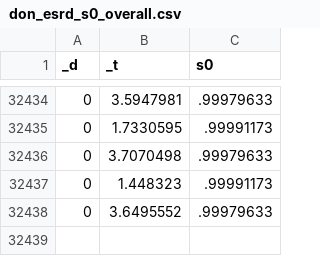
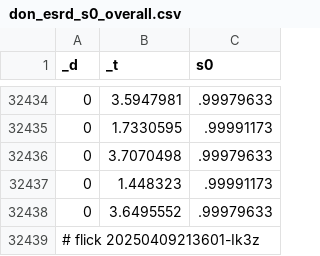
Before and after one commit to abikesa/provocateur, a CSV file: kitabo/ensi/testbin/test2/assets/csv/don_esrd_s0_overall.csv, drawn as a sheet; only a part is shown, gaps mark what is left out; the diff names each change by its address in the sheet, - before the commit and + after, or states it on an @@ line.

Commit message:
kitabo/ensi/testbin/test2/assets/csv/don_esrd_s0_overall.csv

```diff
--- a/kitabo/ensi/testbin/test2/assets/csv/don_esrd_s0_overall.csv
+++ b/kitabo/ensi/testbin/test2/assets/csv/don_esrd_s0_overall.csv
+row 32439: # flick 20250409213601-Ik3z
```
